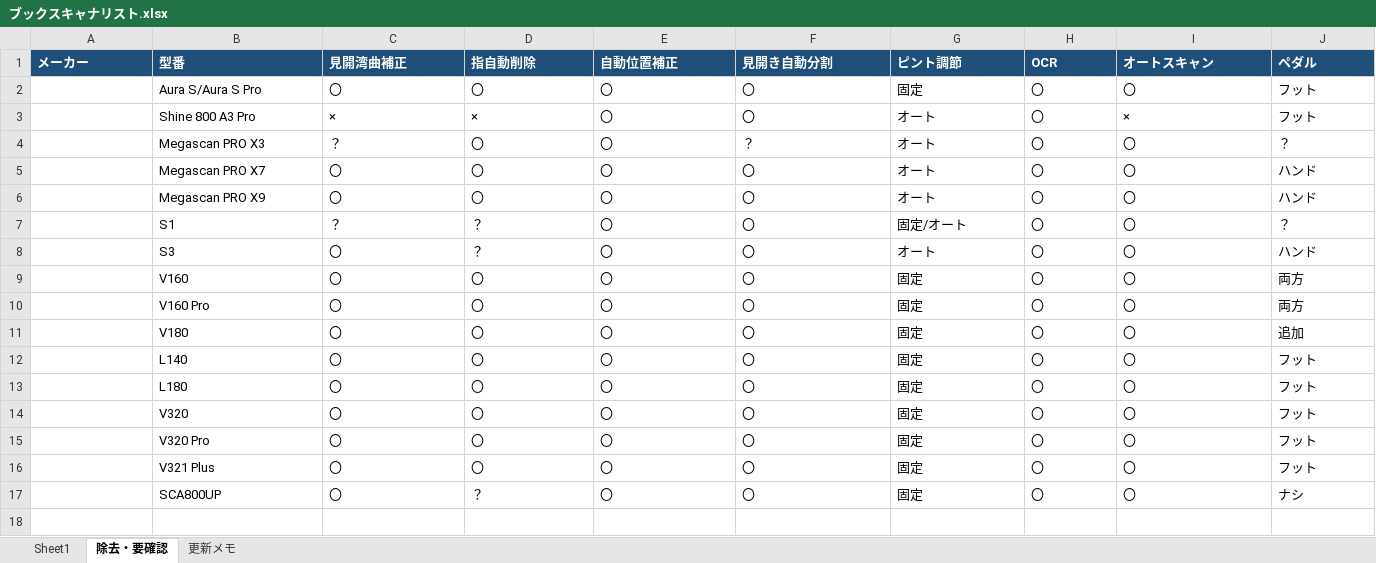
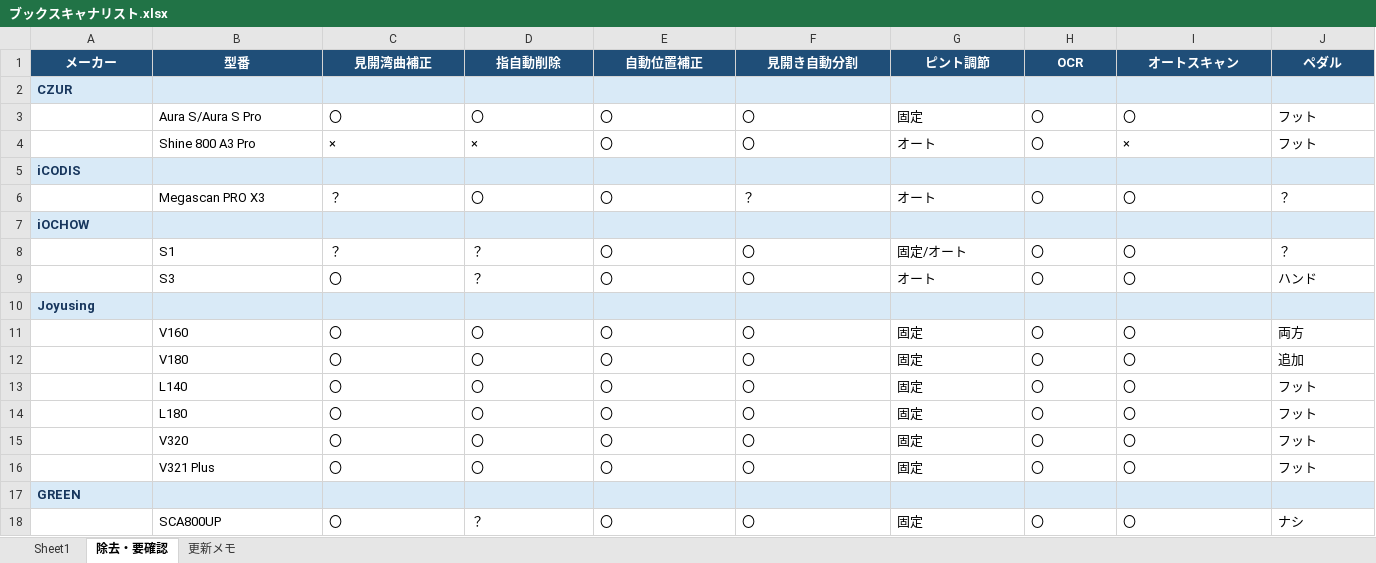
Before and after one commit to nakagaway218/remotion, an Excel workbook: ShoppingList/ブックスキャナリスト.xlsx, sheet 除去・要確認, drawn as a sheet; only a part is shown; values as stored, in another font and other column widths than the file's, no borders; removed rows and columns are numbered as before the commit, all else as after; rows hold the shown columns only; the diff covers the shown part only; the diff names each change by its address in the sheet, - before the commit and + after, or states it on an @@ line.

```diff
--- a/ShoppingList/ブックスキャナリスト.xlsx (sheet 除去・要確認)
+++ b/ShoppingList/ブックスキャナリスト.xlsx (sheet 除去・要確認)
-A1:J1 alignment: left
+A1:J1 alignment: center
+row 2: CZUR
+row 5: iCODIS
-row 5:  | Megascan PRO X7 | 〇 | 〇 | 〇 | 〇 | オート | 〇 | 〇 | ハンド
-row 6:  | Megascan PRO X9 | 〇 | 〇 | 〇 | 〇 | オート | 〇 | 〇 | ハンド
+row 7: iOCHOW
+row 10: Joyusing
-row 10:  | V160 Pro | 〇 | 〇 | 〇 | 〇 | 固定 | 〇 | 〇 | 両方
-row 15:  | V320 Pro | 〇 | 〇 | 〇 | 〇 | 固定 | 〇 | 〇 | フット
+row 17: GREEN
```
Also changed, not shown: cell formats elsewhere in this sheet, sheet Sheet1, sheet 更新メモ, 2 other files.
